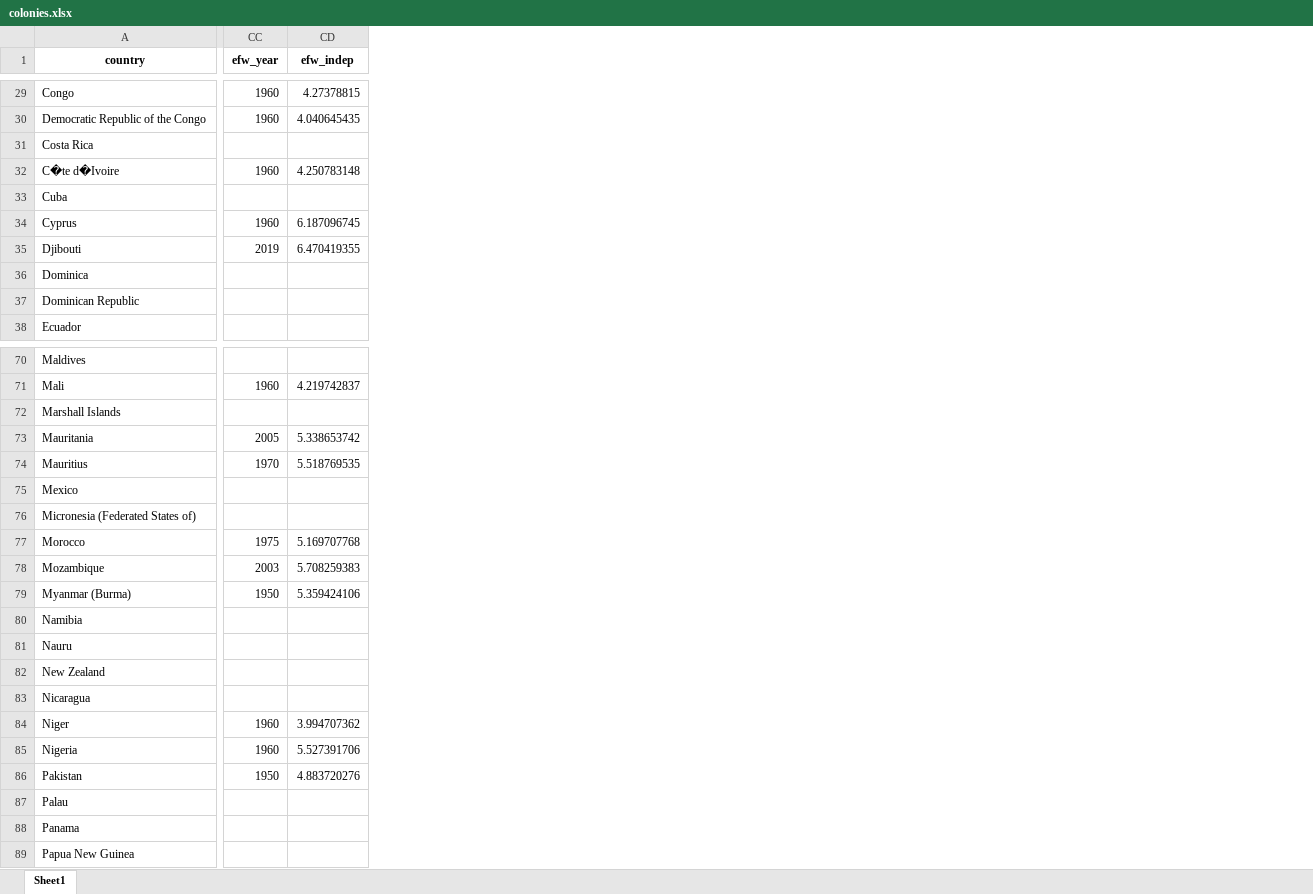
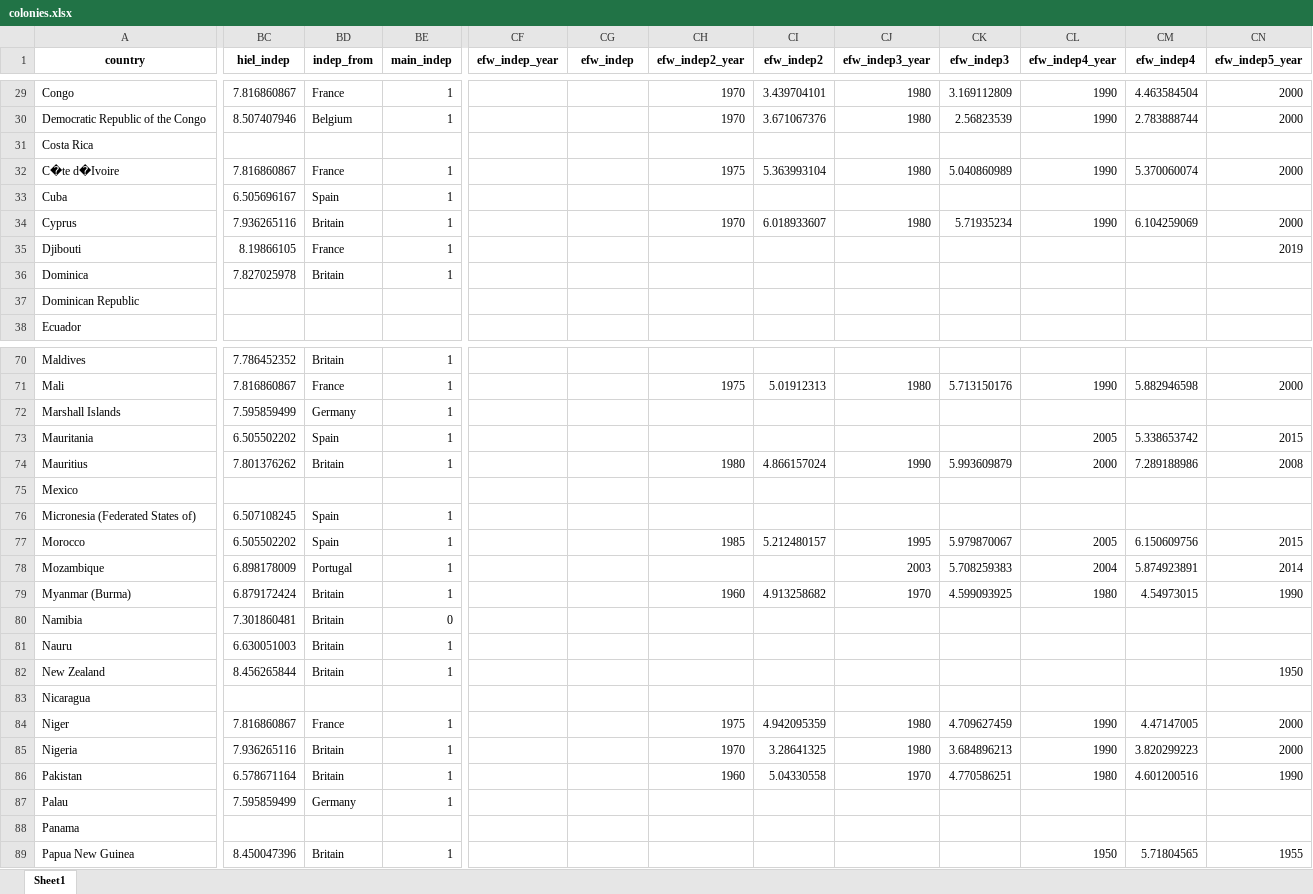
Before and after one commit to jpmvbastos/ColonialLegacy, an Excel workbook: Data/colonies.xlsx, sheet Sheet1, drawn as a sheet; only a part is shown, gaps mark what is left out; values as stored, in another font and other column widths than the file's, no borders; removed rows and columns are numbered as before the commit, all else as after; the diff covers the shown part only; the diff names each change by its address in the sheet, - before the commit and + after, or states it on an @@ line.

```diff
--- a/Data/colonies.xlsx (sheet Sheet1)
+++ b/Data/colonies.xlsx (sheet Sheet1)
+column BC (hiel_indep), rows 29-36: 7.816860867 | 8.507407946 |  | 7.816860867 | 6.505696167 | 7.936265116 | 8.19866105 | 7.827025978; rows 70-89: 7.786452352 | 7.816860867 | 7.595859499 | 6.505502202 | 7.801376262 |  | 6.507108245 | 6.505502202 | 6.898178009 | 6.879172424 | 7.301860481 | 6.630051003 | 8.456265844 |  | 7.816860867 | 7.936265116 | 6.578671164 | 7.595859499 |  | 8.450047396
+column BD (indep_from), rows 29-36: France | Belgium |  | France | Spain | Britain | France | Britain; rows 70-89: Britain | France | Germany | Spain | Britain |  | Spain | Spain | Portugal | Britain | Britain | Britain | Britain |  | France | Britain | Britain | Germany |  | Britain
+column BE (main_indep), rows 29-36: 1 | 1 |  | 1 | 1 | 1 | 1 | 1; rows 70-89: 1 | 1 | 1 | 1 | 1 |  | 1 | 1 | 1 | 1 | 0 | 1 | 1 |  | 1 | 1 | 1 | 1 |  | 1
-column CC (efw_year), rows 29-35: 1960 | 1960 |  | 1960 |  | 1960 | 2019; rows 71-86: 1960 |  | 2005 | 1970 |  |  | 1975 | 2003 | 1950 |  |  |  |  | 1960 | 1960 | 1950
+column CF (efw_indep_year), empty
+column CH (efw_indep2_year), rows 29-34: 1970 | 1970 |  | 1975 |  | 1970; rows 71-86: 1975 |  |  | 1980 |  |  | 1985 |  | 1960 |  |  |  |  | 1975 | 1970 | 1960
+column CI (efw_indep2), rows 29-34: 3.439704101 | 3.671067376 |  | 5.363993104 |  | 6.018933607; rows 71-86: 5.01912313 |  |  | 4.866157024 |  |  | 5.212480157 |  | 4.913258682 |  |  |  |  | 4.942095359 | 3.28641325 | 5.04330558
+column CJ (efw_indep3_year), rows 29-34: 1980 | 1980 |  | 1980 |  | 1980; rows 71-86: 1980 |  |  | 1990 |  |  | 1995 | 2003 | 1970 |  |  |  |  | 1980 | 1980 | 1970
+column CK (efw_indep3), rows 29-34: 3.169112809 | 2.56823539 |  | 5.040860989 |  | 5.71935234; rows 71-86: 5.713150176 |  |  | 5.993609879 |  |  | 5.979870067 | 5.708259383 | 4.599093925 |  |  |  |  | 4.709627459 | 3.684896213 | 4.770586251
+column CL (efw_indep4_year), rows 29-34: 1990 | 1990 |  | 1990 |  | 1990; rows 71-89: 1990 |  | 2005 | 2000 |  |  | 2005 | 2004 | 1980 |  |  |  |  | 1990 | 1990 | 1980 |  |  | 1950
+column CM (efw_indep4), rows 29-34: 4.463584504 | 2.783888744 |  | 5.370060074 |  | 6.104259069; rows 71-89: 5.882946598 |  | 5.338653742 | 7.289188986 |  |  | 6.150609756 | 5.874923891 | 4.54973015 |  |  |  |  | 4.47147005 | 3.820299223 | 4.601200516 |  |  | 5.71804565
+column CN (efw_indep5_year), rows 29-35: 2000 | 2000 |  | 2000 |  | 2000 | 2019; rows 71-89: 2000 |  | 2015 | 2008 |  |  | 2015 | 2014 | 1990 |  |  | 1950 |  | 2000 | 2000 | 1990 |  |  | 1955
-CG29 (efw_indep): 4.27378815
+CG29 (efw_indep): (empty)
-CG30 (efw_indep): 4.040645435
+CG30 (efw_indep): (empty)
-CG32 (efw_indep): 4.250783148
+CG32 (efw_indep): (empty)
-CG34 (efw_indep): 6.187096745
+CG34 (efw_indep): (empty)
-CG35 (efw_indep): 6.470419355
+CG35 (efw_indep): (empty)
-CG71 (efw_indep): 4.219742837
+CG71 (efw_indep): (empty)
-CG73 (efw_indep): 5.338653742
+CG73 (efw_indep): (empty)
-CG74 (efw_indep): 5.518769535
+CG74 (efw_indep): (empty)
-CG77 (efw_indep): 5.169707768
+CG77 (efw_indep): (empty)
-CG78 (efw_indep): 5.708259383
+CG78 (efw_indep): (empty)
-CG79 (efw_indep): 5.359424106
+CG79 (efw_indep): (empty)
-CG84 (efw_indep): 3.994707362
+CG84 (efw_indep): (empty)
-CG85 (efw_indep): 5.527391706
+CG85 (efw_indep): (empty)
-CG86 (efw_indep): 4.883720276
+CG86 (efw_indep): (empty)
```
Also changed, not shown: 11 added columns and 56 edited cells elsewhere in this sheet, 10 other files.
